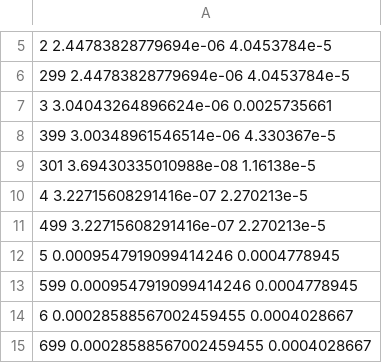
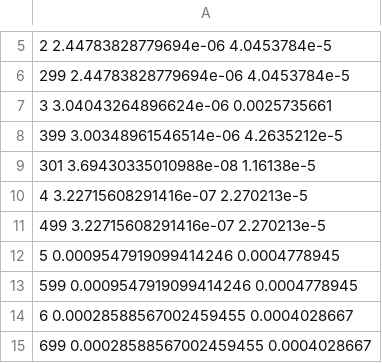
Before and after one commit to dahlend/kete, a TSV file: src/kete_core/data/masses.tsv, drawn as a sheet; only a part is shown, gaps mark what is left out.

```diff
--- a/src/kete_core/data/masses.tsv
+++ b/src/kete_core/data/masses.tsv
@@ -7,3 +7,3 @@
 3        3.04043264896624e-06   0.0025735661
-399      3.00348961546514e-06   4.330367e-5
+399      3.00348961546514e-06   4.2635212e-5
 301      3.69430335010988e-08   1.16138e-5
```
Also changed, not shown: 26 other files.
